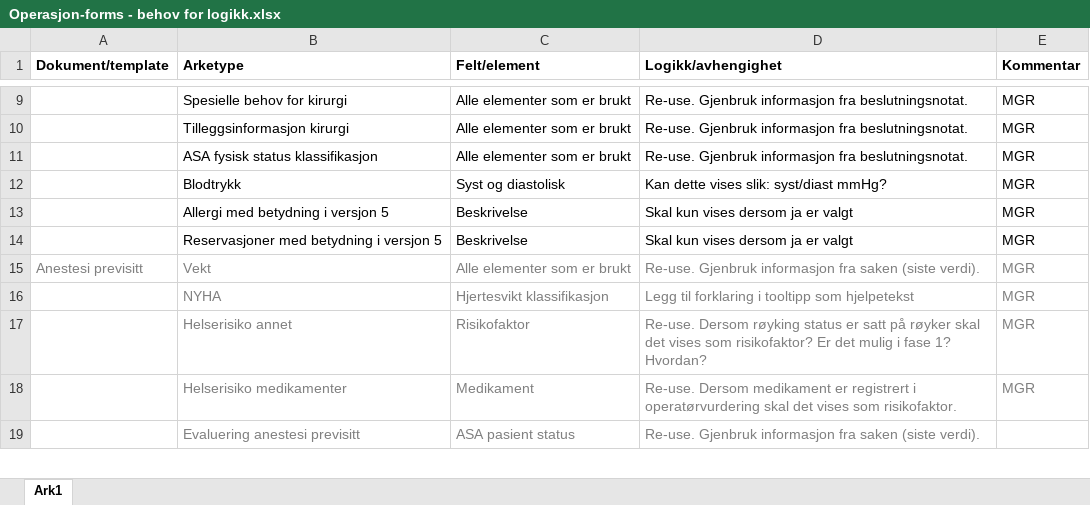
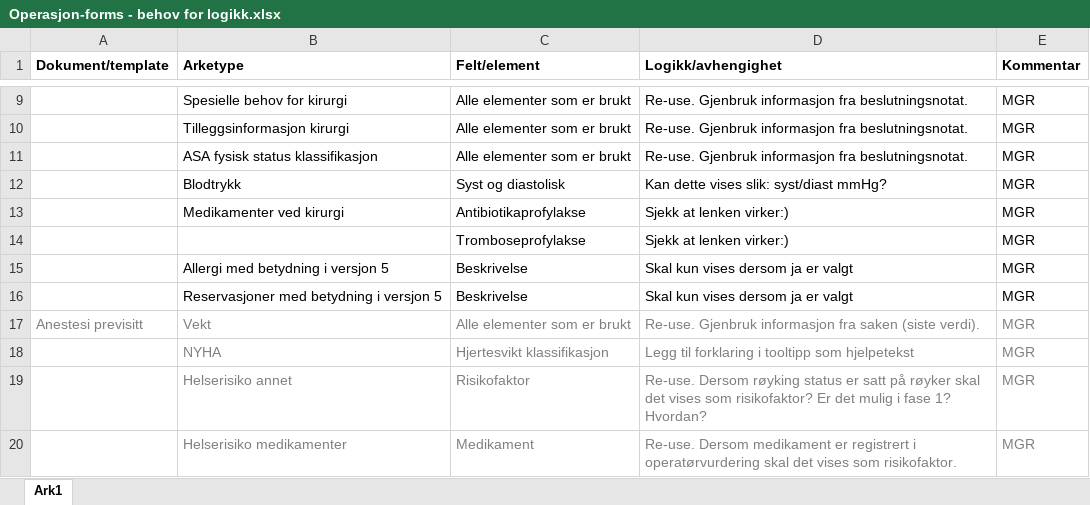
Before and after one commit to bjornna/dips-ckm, an Excel workbook: surgery/Operasjon-forms - behov for logikk.xlsx, sheet Ark1, drawn as a sheet; only a part is shown, gaps mark what is left out; the shorter side is filled out with more unchanged rows; values as stored, in another font and other column widths than the file's, no borders; the diff names each change by its address in the sheet, - before the commit and + after, or states it on an @@ line.

Commit message:
Slettet versjon 2 av operatørvudering for å unngå forvirring. Oppdatert arket med forms logikk

```diff
--- a/surgery/Operasjon-forms - behov for logikk.xlsx (sheet Ark1)
+++ b/surgery/Operasjon-forms - behov for logikk.xlsx (sheet Ark1)
+row 13:  | Medikamenter ved kirurgi | Antibiotikaprofylakse | Sjekk at lenken virker:) | MGR
+row 14:  |  | Tromboseprofylakse | Sjekk at lenken virker:) | MGR
```
Also changed, not shown: 3 other files.
